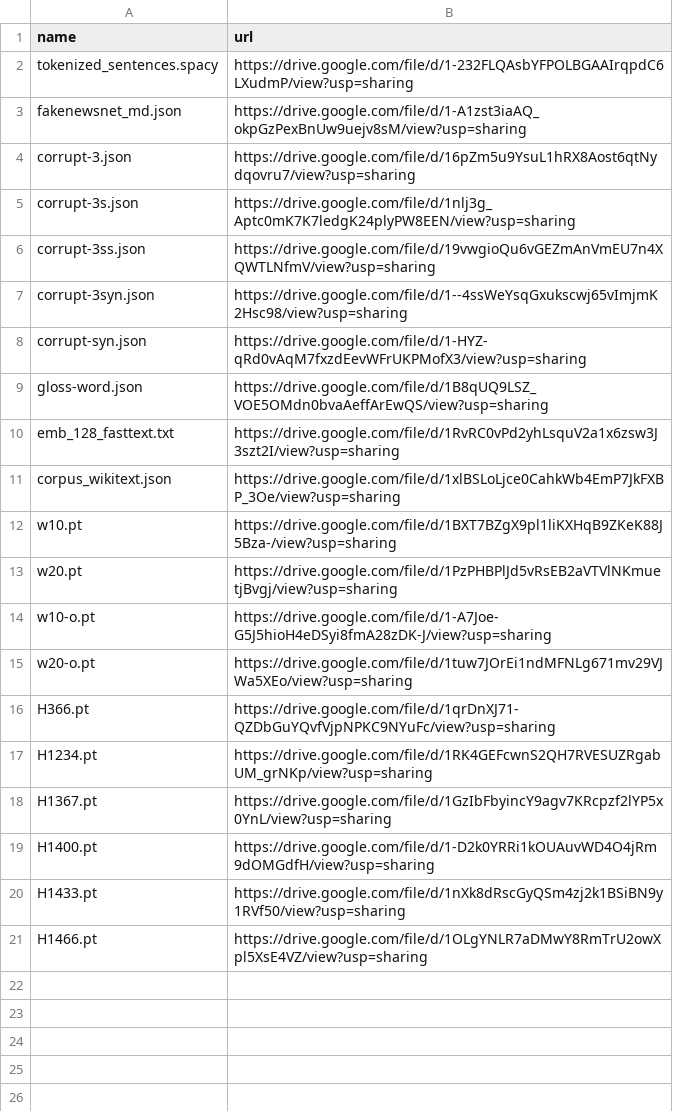
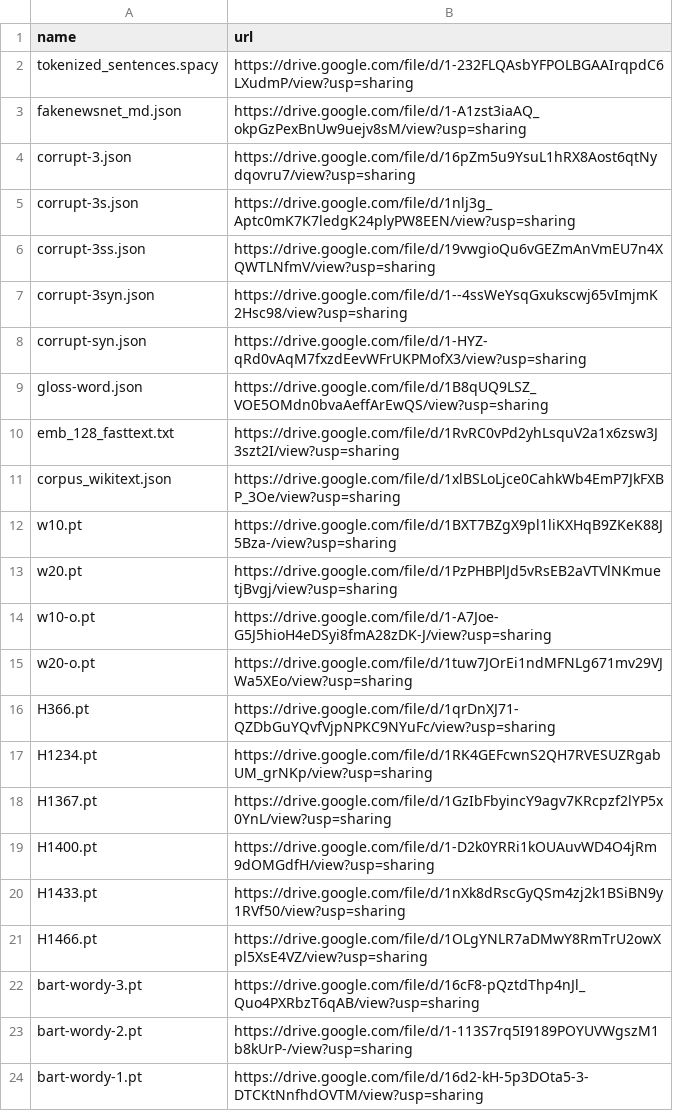
Before and after one commit to zhangruihan1/index, a CSV file: index.csv, drawn as a sheet; the diff names each change by its address in the sheet, - before the commit and + after, or states it on an @@ line.

Commit message:
Update index.csv

```diff
--- a/index.csv
+++ b/index.csv
+row 22: bart-wordy-3.pt | https://drive.google.com/file/d/16cF8-pQztdThp4nJl_Quo4PXRbzT6qAB/view?usp=sharing
+row 23: bart-wordy-2.pt | https://drive.google.com/file/d/1-113S7rq5I9189POYUVWgszM1b8kUrP-/view?usp=sharing
+row 24: bart-wordy-1.pt | https://drive.google.com/file/d/16d2-kH-5p3DOta5-3-DTCKtNnfhdOVTM/view?usp=sharing
```
